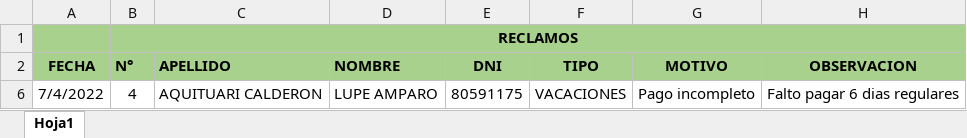
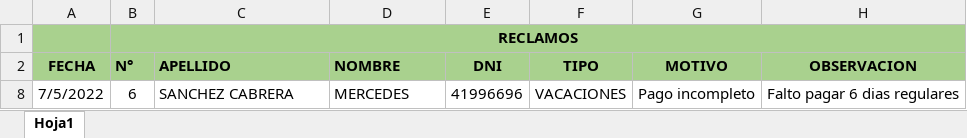
Before and after one commit to ChristopherPinedo/AKM-data, an Excel workbook: 2-PERSONAL/----PENDIENTES/6-RECLAMOS/7. JULIO-2022 RECLAMO BONO.xlsx, sheet Hoja1, drawn as a sheet; values as stored, in another font and other column widths than the file's, no borders; removed rows and columns are numbered as before the commit, all else as after; the diff names each change by its address in the sheet, - before the commit and + after, or states it on an @@ line.

```diff
--- a/2-PERSONAL/----PENDIENTES/6-RECLAMOS/7. JULIO-2022 RECLAMO BONO.xlsx (sheet Hoja1)
+++ b/2-PERSONAL/----PENDIENTES/6-RECLAMOS/7. JULIO-2022 RECLAMO BONO.xlsx (sheet Hoja1)
@@ row 6 hidden: 7/4/2022 | 4 | AQUITUARI CALDERON | LUPE AMPARO | 80591175 | VACACIONES | Pago incompleto | Falto pagar 6 dias regulares @@
+row 8: 7/5/2022 | 6 | SANCHEZ CABRERA | MERCEDES | 41996696 | VACACIONES | Pago incompleto | Falto pagar 6 dias regulares
```
Also changed, not shown: hidden cells, 1-CONTROL/2-TAREO/TAREO-JULIO.xlsx, 2-PERSONAL/3-CONTRATOS/AKM-CONTRATOS.xlsx, 22 other files.
